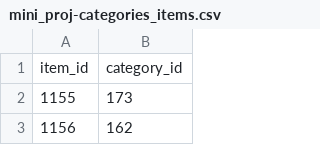
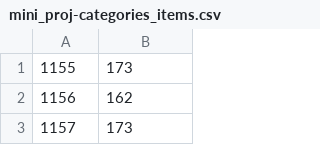
Before and after one commit to ardeshirj/rs-recommenders, a CSV file: raw_data/mini_proj-categories_items.csv, drawn as a sheet; only a part is shown; the shorter side is filled out with more unchanged rows.

```diff
--- a/raw_data/mini_proj-categories_items.csv
+++ b/raw_data/mini_proj-categories_items.csv
@@ -1,2 +1 @@
-item_id	category_id
 1155	173
```
Also changed, not shown: raw_data/mini_proj-categories.csv, raw_data/mini_proj-items.csv, 2 other files.
